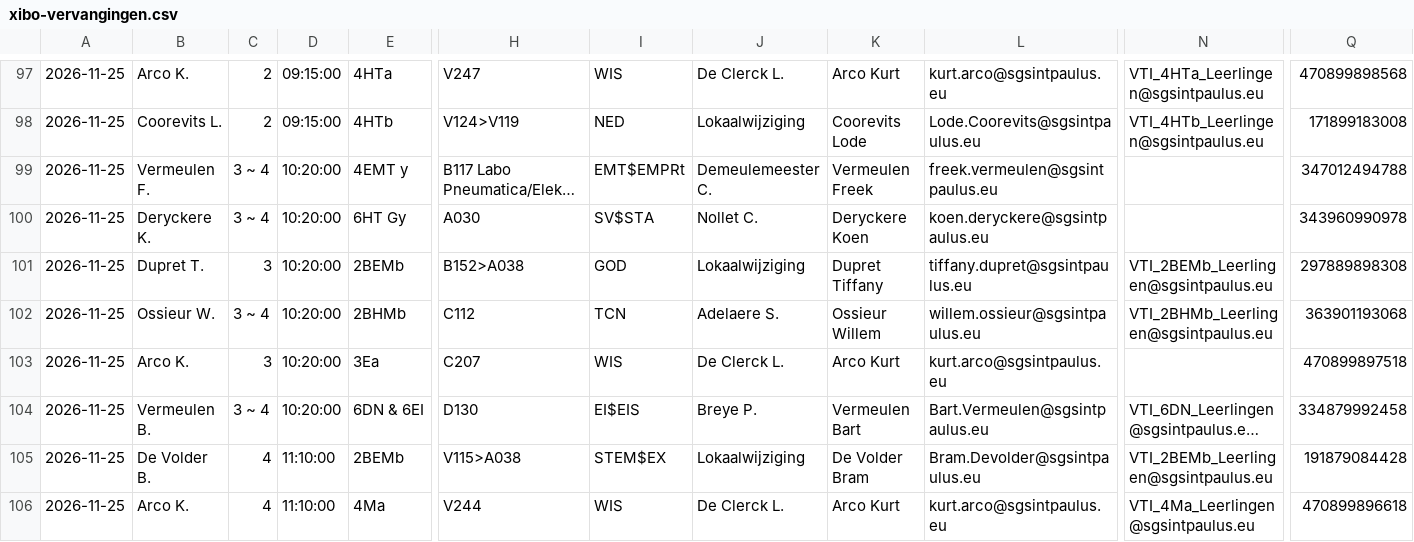
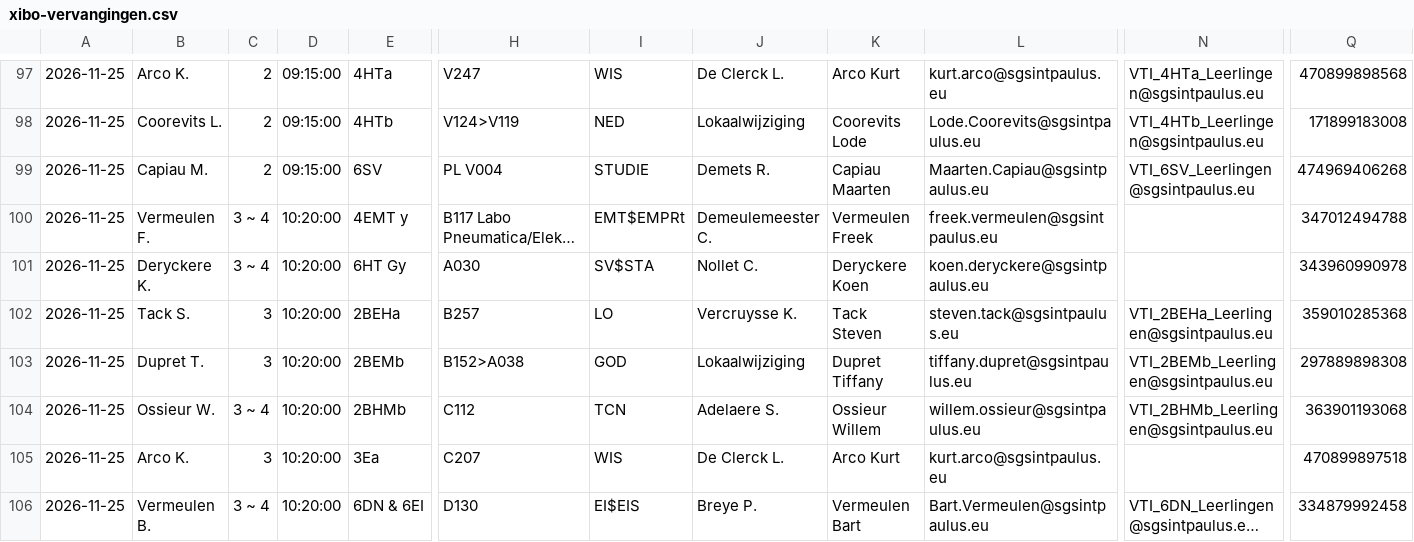
Before and after one commit to tomvanwehaege/xibo-database, a CSV file: xibo-vervangingen.csv, drawn as a sheet; only a part is shown, gaps mark what is left out; the shorter side is filled out with more unchanged rows; long unchanged cells end in …; rows hold the shown columns only; the diff covers the shown part only; the diff names each change by its address in the sheet, - before the commit and + after, or states it on an @@ line.

Commit message:
Automatische update vanuit OneDrive

```diff
--- a/xibo-vervangingen.csv
+++ b/xibo-vervangingen.csv
+row 99: 2026-11-25 | Capiau M. | 2 | 09:15:00 | 6SV | PL V004 | STUDIE | Demets R. | Capiau Maarten | Maarten.Capiau@sgsintpaulus.eu | VTI_6SV_Leerlingen@sgsintpaulus.eu | 474969406268
+row 102: 2026-11-25 | Tack S. | 3 | 10:20:00 | 2BEHa | B257 | LO | Vercruysse K. | Tack Steven | steven.tack@sgsintpaulus.eu | VTI_2BEHa_Leerlingen@sgsintpaulus.eu | 359010285368
```
Also changed, not shown: 2 added rows and 8 removed rows elsewhere in this file.
